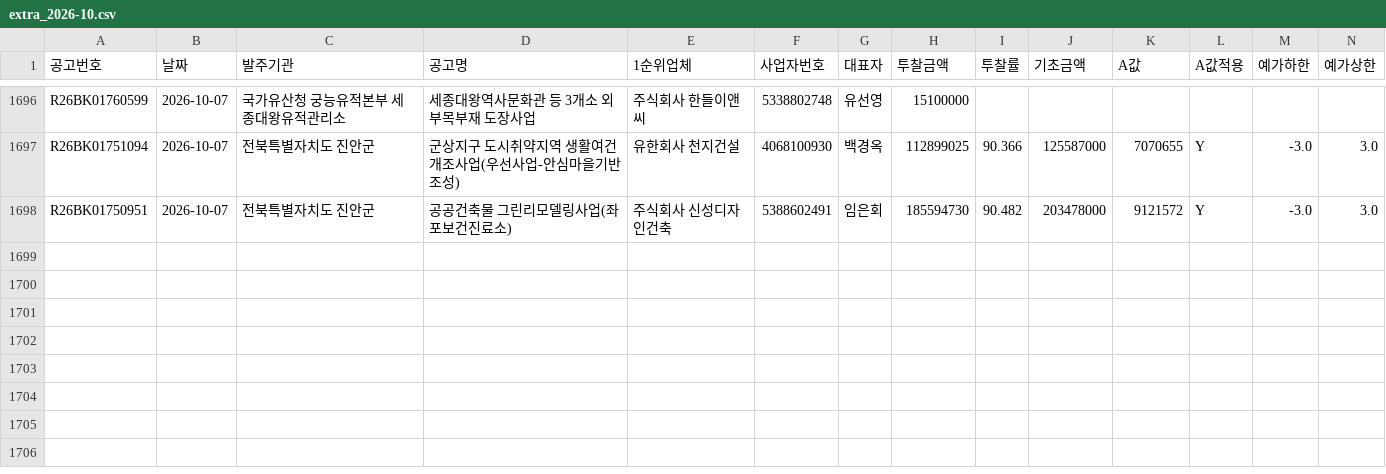
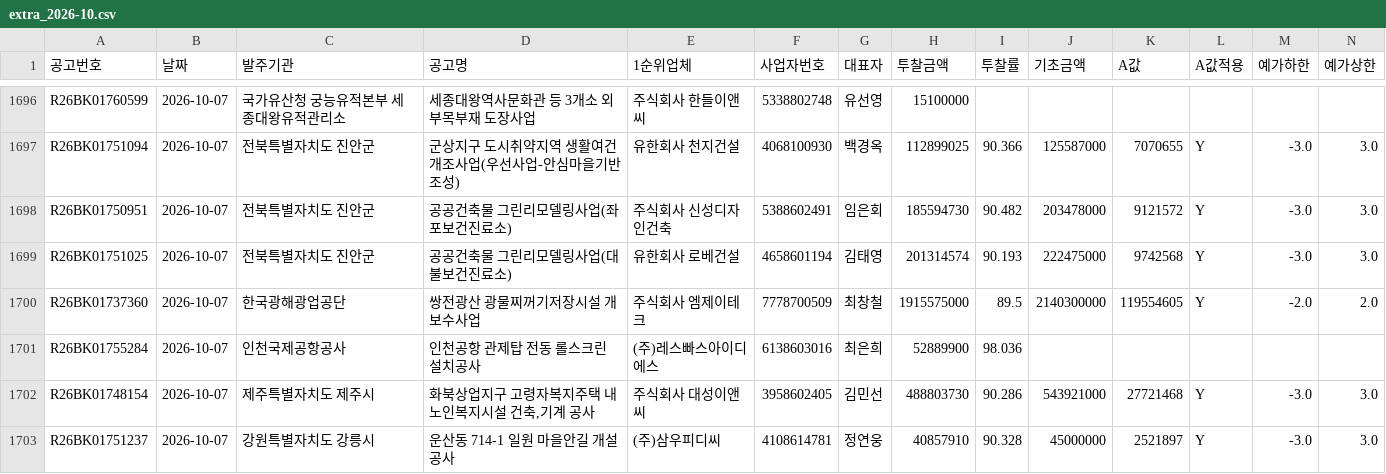
Before and after one commit to kimmyounghwan/K-conmap, a CSV file: data/extra_2026-10.csv, drawn as a sheet; only a part is shown, gaps mark what is left out; rows hold the shown columns only; the diff names each change by its address in the sheet, - before the commit and + after, or states it on an @@ line.

```diff
--- a/data/extra_2026-10.csv
+++ b/data/extra_2026-10.csv
+row 1699: R26BK01751025 | 2026-10-07 | 전북특별자치도 진안군 | 공공건축물 그린리모델링사업(대불보건진료소) | 유한회사 로베건설 | 4658601194 | 김태영 | 201314574 | 90.193 | 222475000 | 9742568 | Y | -3.0 | 3.0
+row 1700: R26BK01737360 | 2026-10-07 | 한국광해광업공단 | 쌍전광산 광물찌꺼기저장시설 개보수사업 | 주식회사 엠제이테크 | 7778700509 | 최창철 | 1915575000 | 89.5 | 2140300000 | 119554605 | Y | -2.0 | 2.0
+row 1701: R26BK01755284 | 2026-10-07 | 인천국제공항공사 | 인천공항 관제탑 전동 롤스크린 설치공사 | (주)레스빠스아이디에스 | 6138603016 | 최은희 | 52889900 | 98.036
+row 1702: R26BK01748154 | 2026-10-07 | 제주특별자치도 제주시 | 화북상업지구 고령자복지주택 내 노인복지시설 건축,기계 공사 | 주식회사 대성이앤씨 | 3958602405 | 김민선 | 488803730 | 90.286 | 543921000 | 27721468 | Y | -3.0 | 3.0
+row 1703: R26BK01751237 | 2026-10-07 | 강원특별자치도 강릉시 | 운산동 714-1 일원 마을안길 개설공사 | (주)삼우피디씨 | 4108614781 | 정연웅 | 40857910 | 90.328 | 45000000 | 2521897 | Y | -3.0 | 3.0
```
Also changed, not shown: 1 other file.
